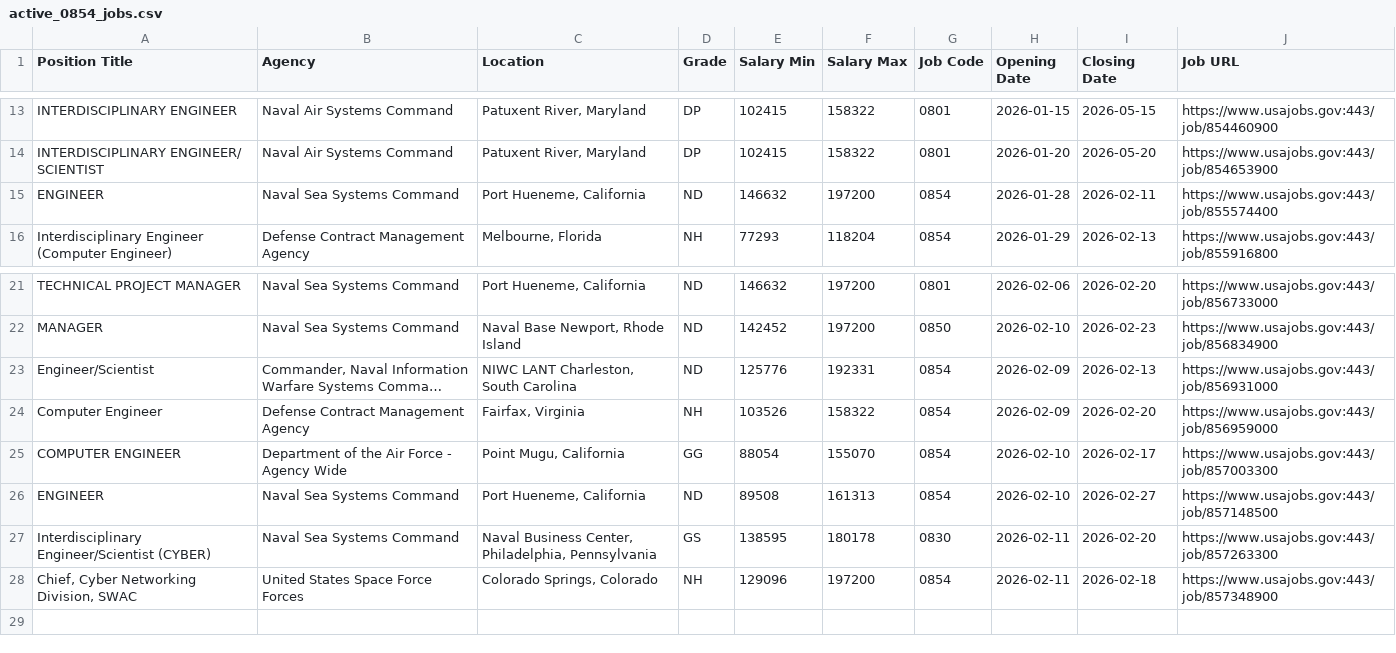
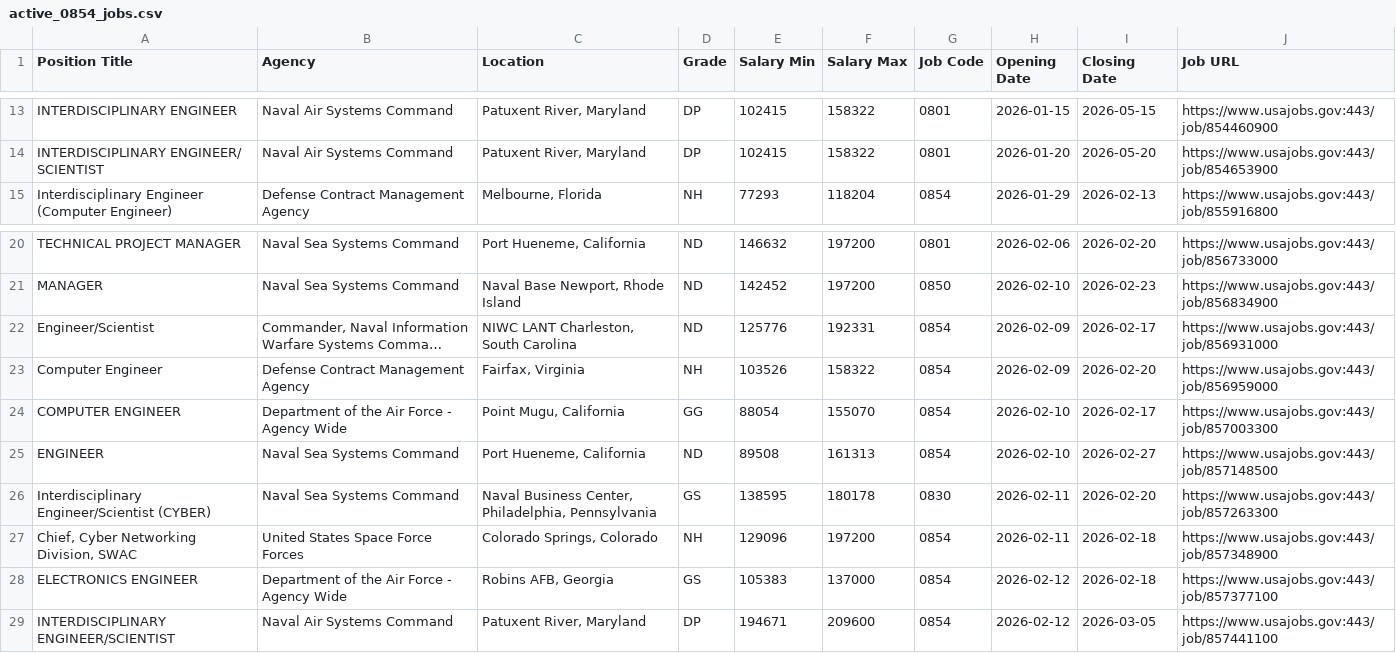
Before and after one commit to fartbagxp/fedjobs, a CSV file: data/raw/active_0854_jobs.csv, drawn as a sheet; only a part is shown, gaps mark what is left out; long unchanged cells end in …; removed rows and columns are numbered as before the commit, all else as after; the diff names each change by its address in the sheet, - before the commit and + after, or states it on an @@ line.

```diff
--- a/data/raw/active_0854_jobs.csv
+++ b/data/raw/active_0854_jobs.csv
-row 15: ENGINEER | Naval Sea Systems Command | Port Hueneme, California | ND | 146632 | 197200 | 0854 | 2026-01-28 | 2026-02-11 | https://www.usajobs.gov:443/job/855574400
-I22 (Closing Date): 2026-02-13
+I22 (Closing Date): 2026-02-17
+row 28: ELECTRONICS ENGINEER | Department of the Air Force - Agency Wide | Robins AFB, Georgia | GS | 105383 | 137000 | 0854 | 2026-02-12 | 2026-02-18 | https://www.usajobs.gov:443/job/857377100
+row 29: INTERDISCIPLINARY ENGINEER/SCIENTIST | Naval Air Systems Command | Patuxent River, Maryland | DP | 194671 | 209600 | 0854 | 2026-02-12 | 2026-03-05 | https://www.usajobs.gov:443/job/857441100
```
Also changed, not shown: data/raw/active_1550_jobs.csv, data/raw/active_1560_jobs.csv, 3 other files.
